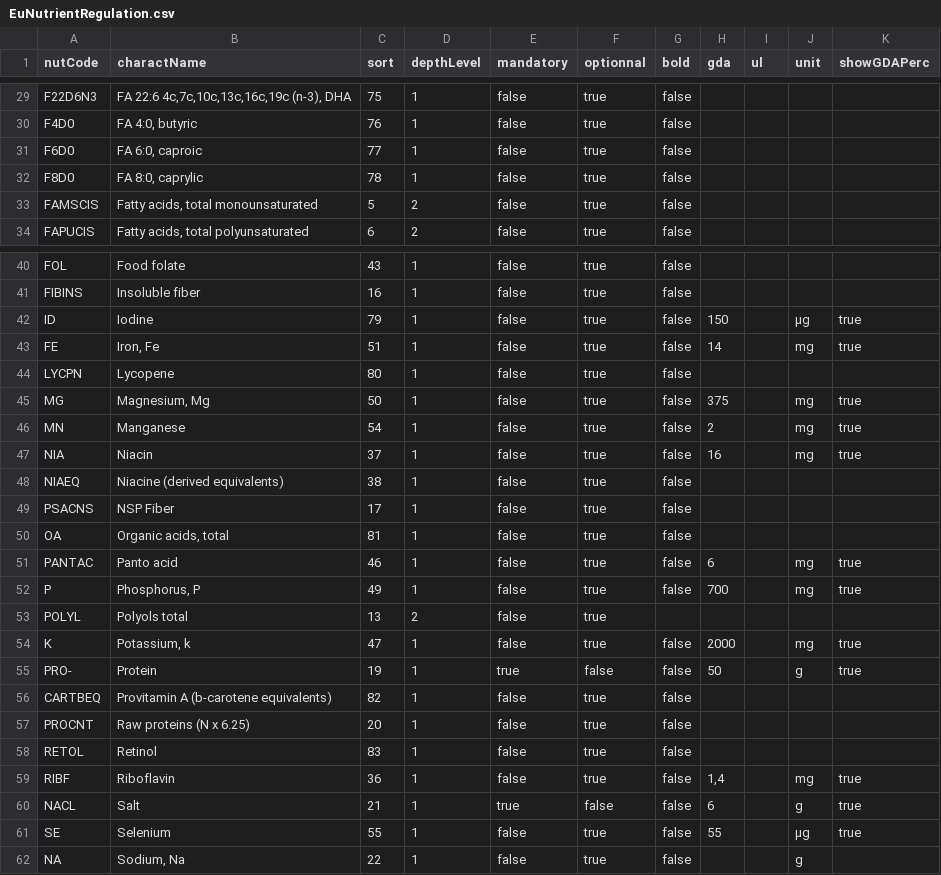
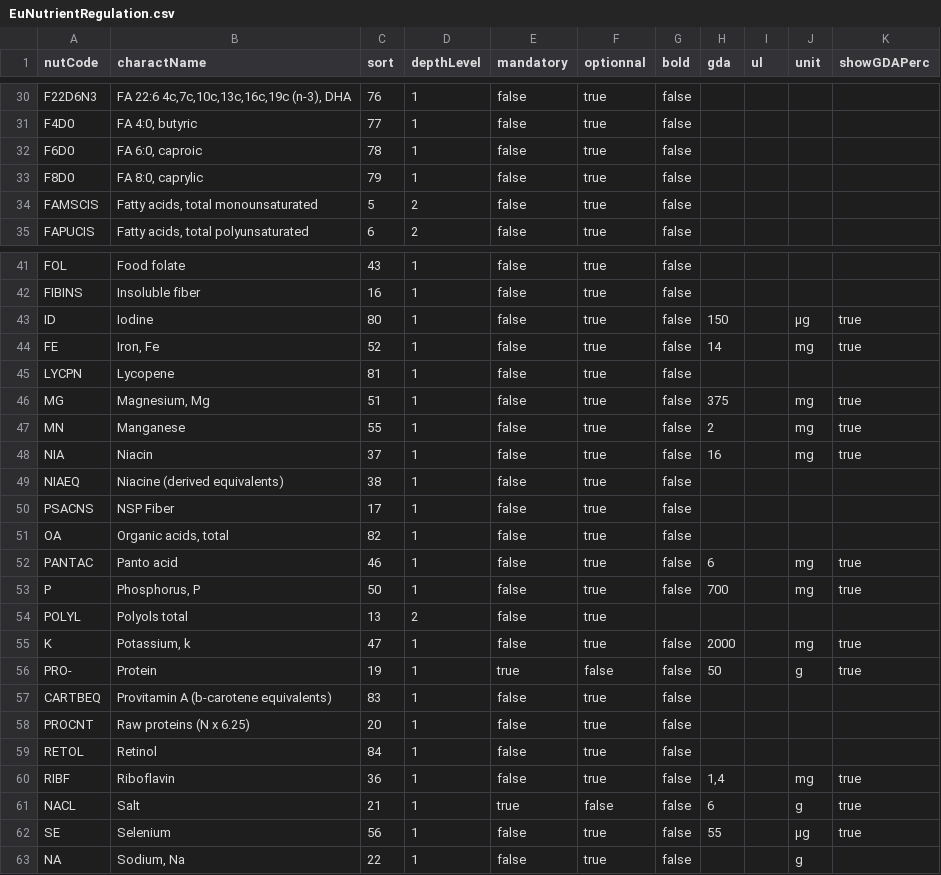
Before and after one commit to becpg/becpg-community, a CSV file: becpg-plm/becpg-plm-core/src/main/resources/beCPG/databases/nuts/EuNutrientRegulation.csv, drawn as a sheet; only a part is shown, gaps mark what is left out; addresses are those after the commit; the diff covers the shown part only; the diff names each change by its address in the sheet, - before the commit and + after, or states it on an @@ line.

```diff
--- a/becpg-plm/becpg-plm-core/src/main/resources/beCPG/databases/nuts/EuNutrientRegulation.csv
+++ b/becpg-plm/becpg-plm-core/src/main/resources/beCPG/databases/nuts/EuNutrientRegulation.csv
-C30 (sort): 75
+C30 (sort): 76
-C31 (sort): 76
+C31 (sort): 77
-C32 (sort): 77
+C32 (sort): 78
-C33 (sort): 78
+C33 (sort): 79
-C43 (sort): 79
+C43 (sort): 80
-C44 (sort): 51
+C44 (sort): 52
-C45 (sort): 80
+C45 (sort): 81
-C46 (sort): 50
+C46 (sort): 51
-C47 (sort): 54
+C47 (sort): 55
-C51 (sort): 81
+C51 (sort): 82
-C53 (sort): 49
+C53 (sort): 50
-C57 (sort): 82
+C57 (sort): 83
-C59 (sort): 83
+C59 (sort): 84
-C62 (sort): 55
+C62 (sort): 56
```
Also changed, not shown: 1 added row and 24 edited cells elsewhere in this file, 1 other file.
